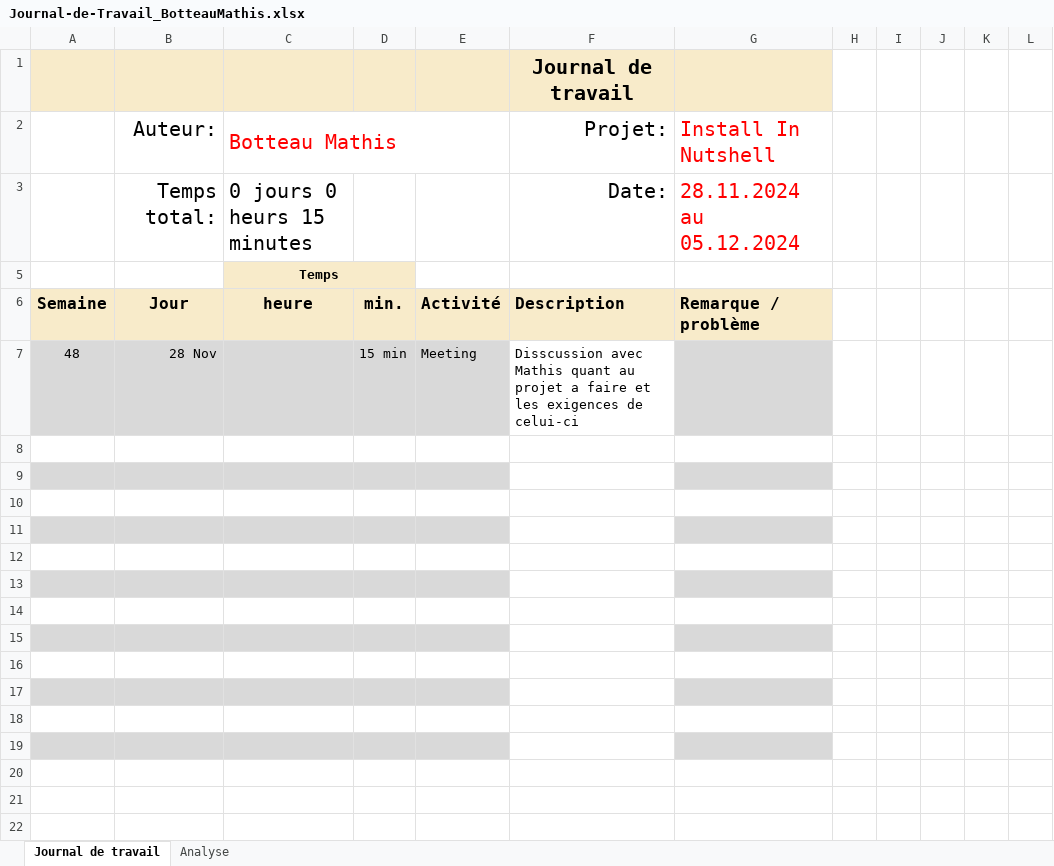
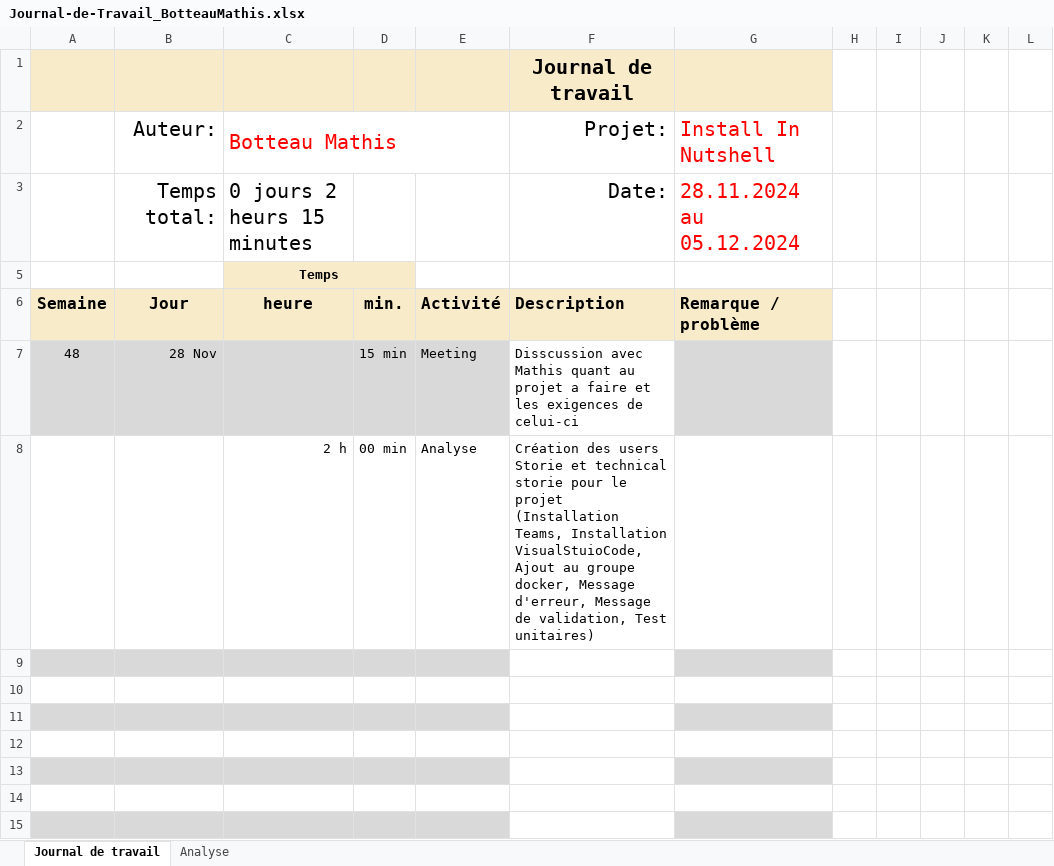
Before and after one commit to termimi/Install_in_NutSehll, an Excel workbook: docs/Journal-de-Travail_BotteauMathis.xlsx, sheet Journal de travail, drawn as a sheet; only a part is shown; the shorter side is filled out with more unchanged rows; values as stored, in another font and other column widths than the file's, no borders; conditional formats and table styles not drawn; the diff names each change by its address in the sheet, - before the commit and + after, or states it on an @@ line.

Commit message:
doc(Journal de travail) Ajout heures de journal de travail du 28.11.2024

```diff
--- a/docs/Journal-de-Travail_BotteauMathis.xlsx (sheet Journal de travail)
+++ b/docs/Journal-de-Travail_BotteauMathis.xlsx (sheet Journal de travail)
-C3 (Botteau Mathis): 0 jours 0 heurs 15 minutes
+C3 (Botteau Mathis): 0 jours 2 heurs 15 minutes
-row 8: (empty)
+row 8:  |  | 2 h | 00 min | Analyse | Création des users Storie et technical storie pour le projet (Installation Teams, Installation VisualStuioCode, Ajout au groupe docker, Message d'erreur, Message de validation, Test unitaires)
```
Also changed, not shown: sheet Analyse, hidden cells, charts or pictures.
